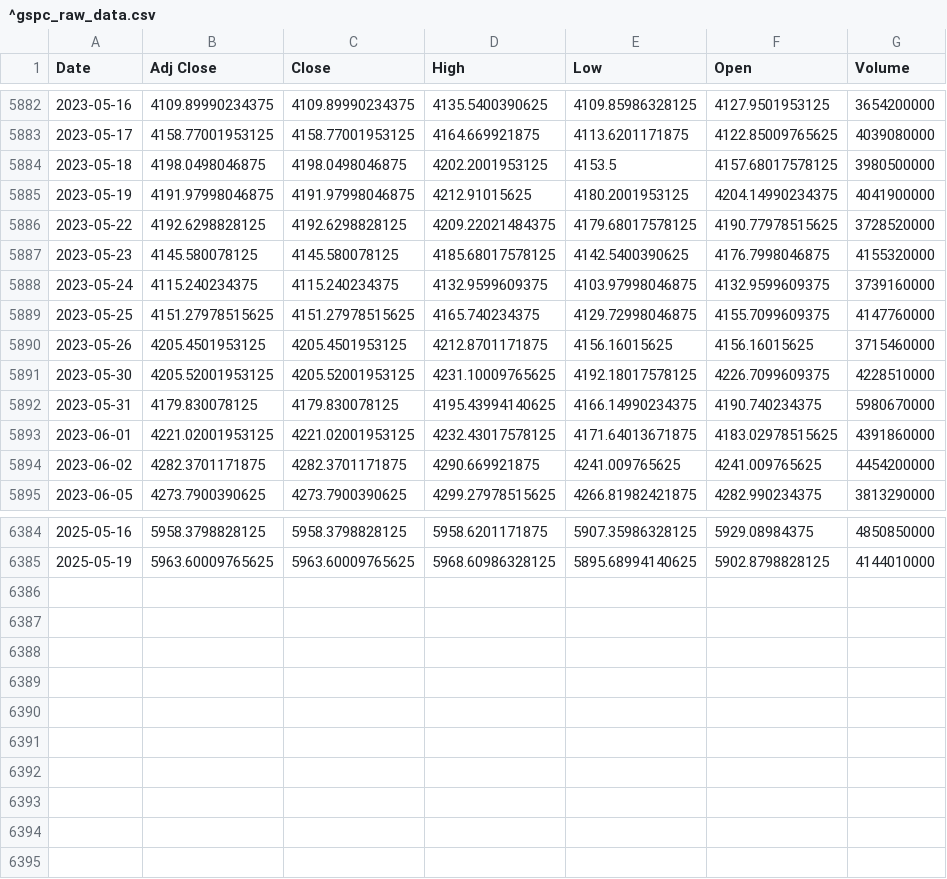
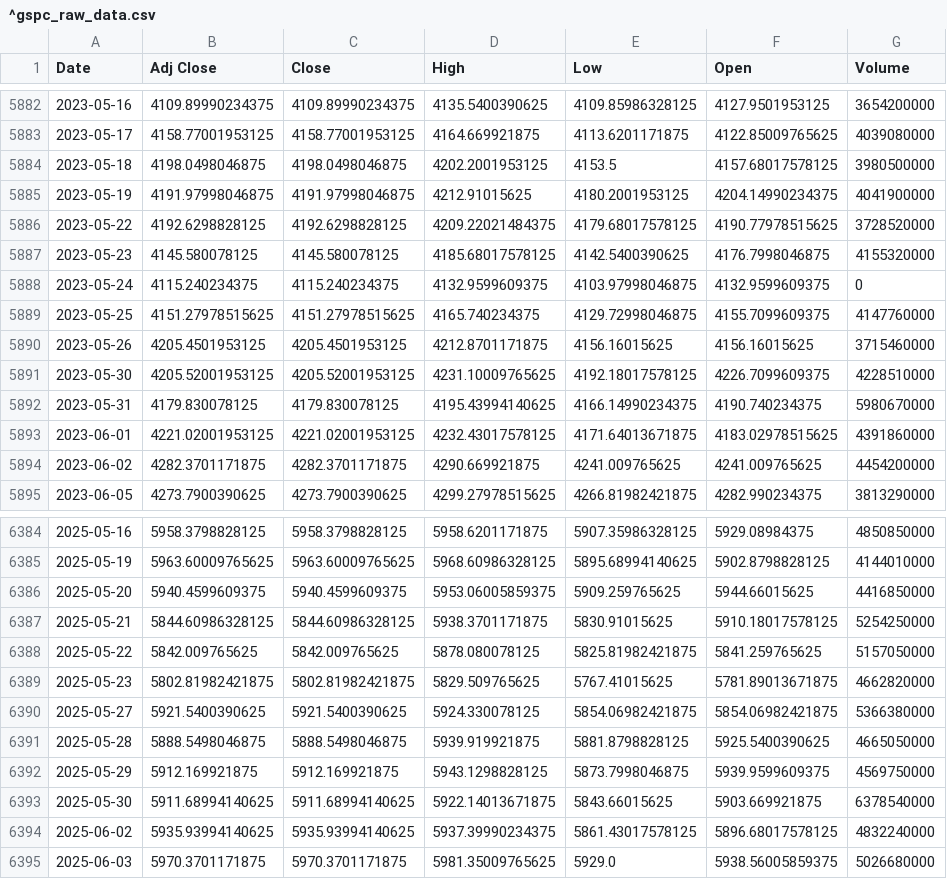
Before and after one commit to Duckduck-05/MachineLearningProject, a CSV file: data/^gspc_raw_data.csv, drawn as a sheet; only a part is shown, gaps mark what is left out.

```diff
--- a/data/^gspc_raw_data.csv
+++ b/data/^gspc_raw_data.csv
@@ -5887,3 +5887,3 @@ Date,Adj Close,Close,High,Low,Open,Volume
 2023-05-23,4145.580078125,4145.580078125,4185.68017578125,4142.5400390625,4176.7998046875,4155320000
-2023-05-24,4115.240234375,4115.240234375,4132.9599609375,4103.97998046875,4132.9599609375,3739160000
+2023-05-24,4115.240234375,4115.240234375,4132.9599609375,4103.97998046875,4132.9599609375,0
 2023-05-25,4151.27978515625,4151.27978515625,4165.740234375,4129.72998046875,4155.7099609375,4147760000
@@ -6385 +6385,11 @@ Date,Adj Close,Close,High,Low,Open,Volume
 2025-05-19,5963.60009765625,5963.60009765625,5968.60986328125,5895.68994140625,5902.8798828125,4144010000
+2025-05-20,5940.4599609375,5940.4599609375,5953.06005859375,5909.259765625,5944.66015625,4416850000
+2025-05-21,5844.60986328125,5844.60986328125,5938.3701171875,5830.91015625,5910.18017578125,5254250000
+2025-05-22,5842.009765625,5842.009765625,5878.080078125,5825.81982421875,5841.259765625,5157050000
+2025-05-23,5802.81982421875,5802.81982421875,5829.509765625,5767.41015625,5781.89013671875,4662820000
+2025-05-27,5921.5400390625,5921.5400390625,5924.330078125,5854.06982421875,5854.06982421875,5366380000
+2025-05-28,5888.5498046875,5888.5498046875,5939.919921875,5881.8798828125,5925.5400390625,4665050000
+2025-05-29,5912.169921875,5912.169921875,5943.1298828125,5873.7998046875,5939.9599609375,4569750000
+2025-05-30,5911.68994140625,5911.68994140625,5922.14013671875,5843.66015625,5903.669921875,6378540000
+2025-06-02,5935.93994140625,5935.93994140625,5937.39990234375,5861.43017578125,5896.68017578125,4832240000
+2025-06-03,5970.3701171875,5970.3701171875,5981.35009765625,5929.0,5938.56005859375,5026680000
```
Also changed, not shown: data/ibm_raw_data.csv, 11 other files.
